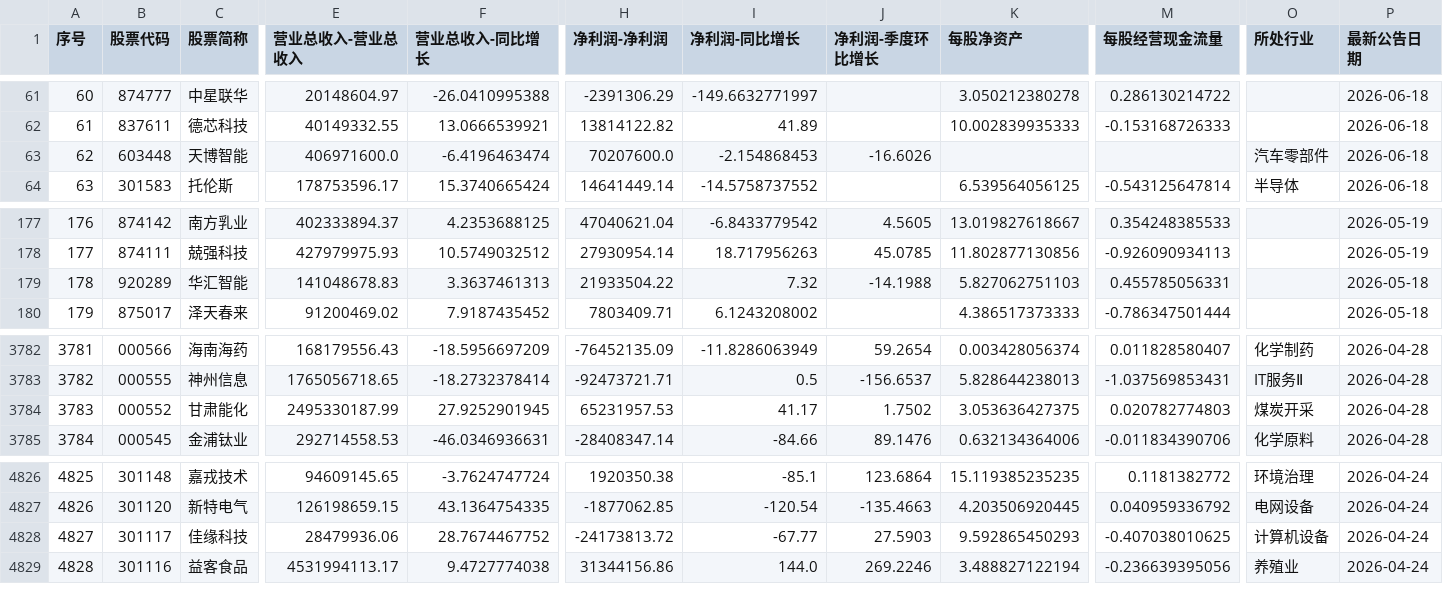
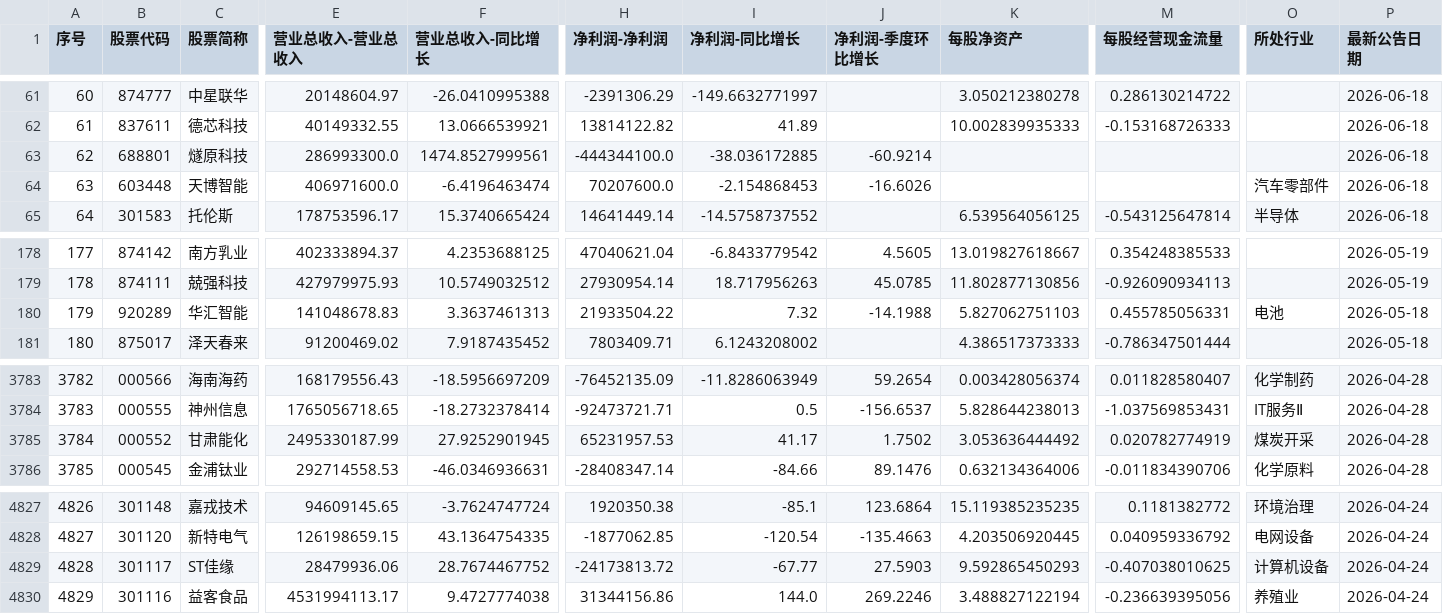
Before and after one commit to yiongq/astock-radar, a CSV file: data/latest/yjbb_base.csv, drawn as a sheet; only a part is shown, gaps mark what is left out; addresses are those after the commit; rows hold the shown columns only; the diff names each change by its address in the sheet, - before the commit and + after, or states it on an @@ line.

```diff
--- a/data/latest/yjbb_base.csv
+++ b/data/latest/yjbb_base.csv
+row 63: 62 | 688801 | 燧原科技 | 286993300.0 | 1474.8527999561 | -444344100.0 | -38.036172885 | -60.9214 |  |  |  | 2026-06-18
@@ column A (序号) renumbered from row 64 down @@
-O180 (所处行业): (empty)
+O180 (所处行业): 电池
-K3785 (每股净资产): 3.053636427375
+K3785 (每股净资产): 3.053636444492
-M3785 (每股经营现金流量): 0.020782774803
+M3785 (每股经营现金流量): 0.020782774919
-C4829 (股票简称): 佳缘科技
+C4829 (股票简称): ST佳缘
```
Also changed, not shown: data/latest/indices.csv, data/latest/klines.csv, 11 other files.
